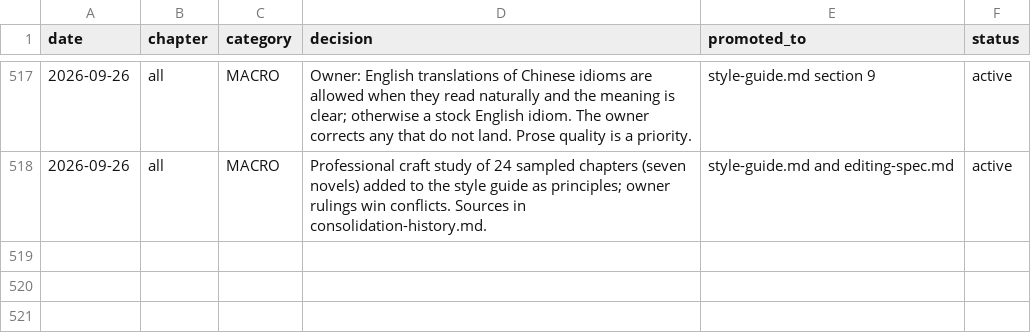
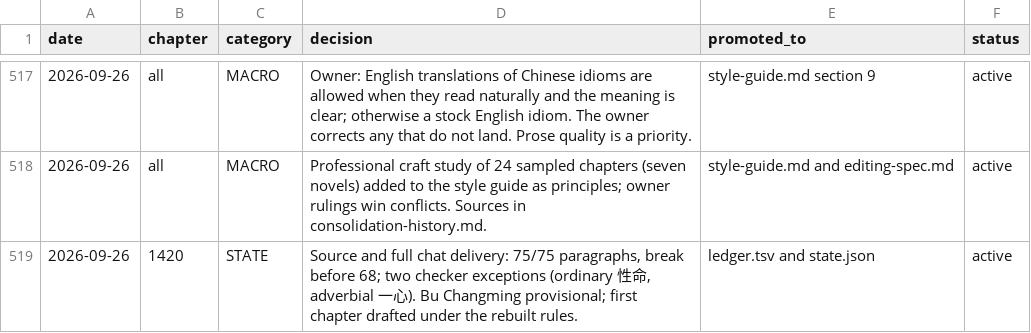
Before and after one commit to RoyUnconquerable/Translation, a TSV file: chatgpt/reference/decision-log.tsv, drawn as a sheet; only a part is shown, gaps mark what is left out.

```diff
--- a/chatgpt/reference/decision-log.tsv
+++ b/chatgpt/reference/decision-log.tsv
@@ -518 +518,2 @@ date	chapter	category	decision	promoted_to	status
 2026-09-26	all	MACRO	Professional craft study of 24 sampled chapters (seven novels) added to the style guide as principles; owner rulings win conflicts. Sources in consolidation-history.md.	style-guide.md and editing-spec.md	active
+2026-09-26	1420	STATE	Source and full chat delivery: 75/75 paragraphs, break before 68; two checker exceptions (ordinary 性命, adverbial 一心). Bu Changming provisional; first chapter drafted under the rebuilt rules.	ledger.tsv and state.json	active
```
Also changed, not shown: chatgpt/chapters/ledger.tsv, 1 other file.
